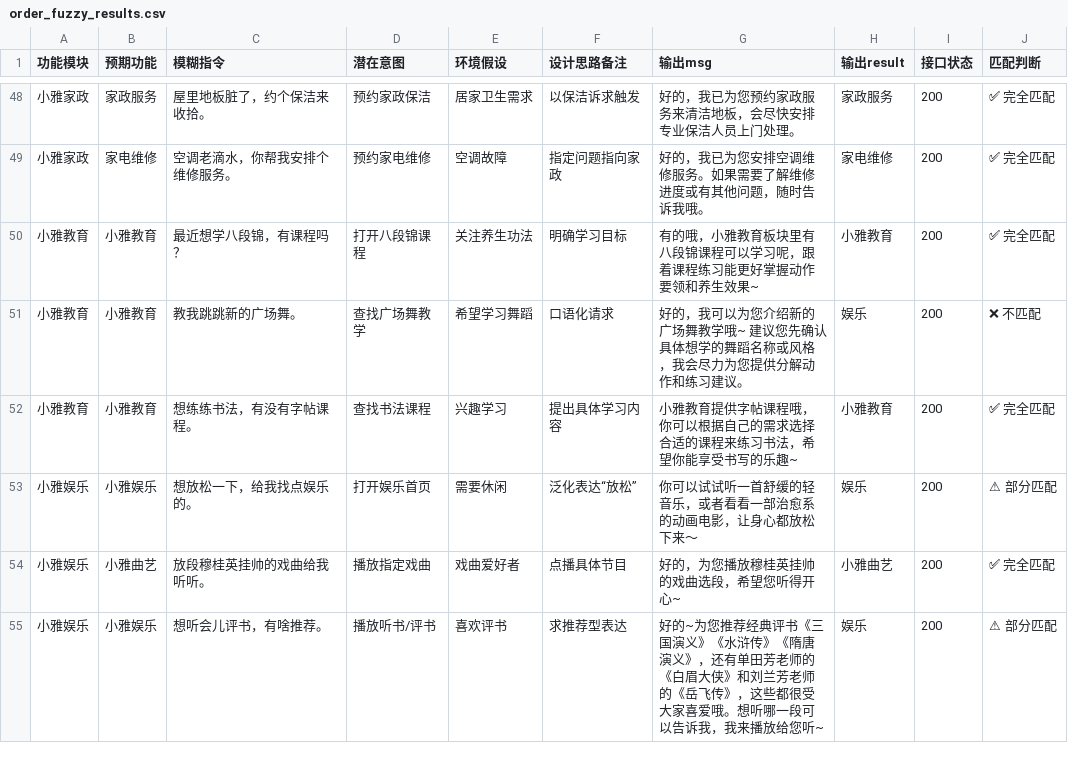
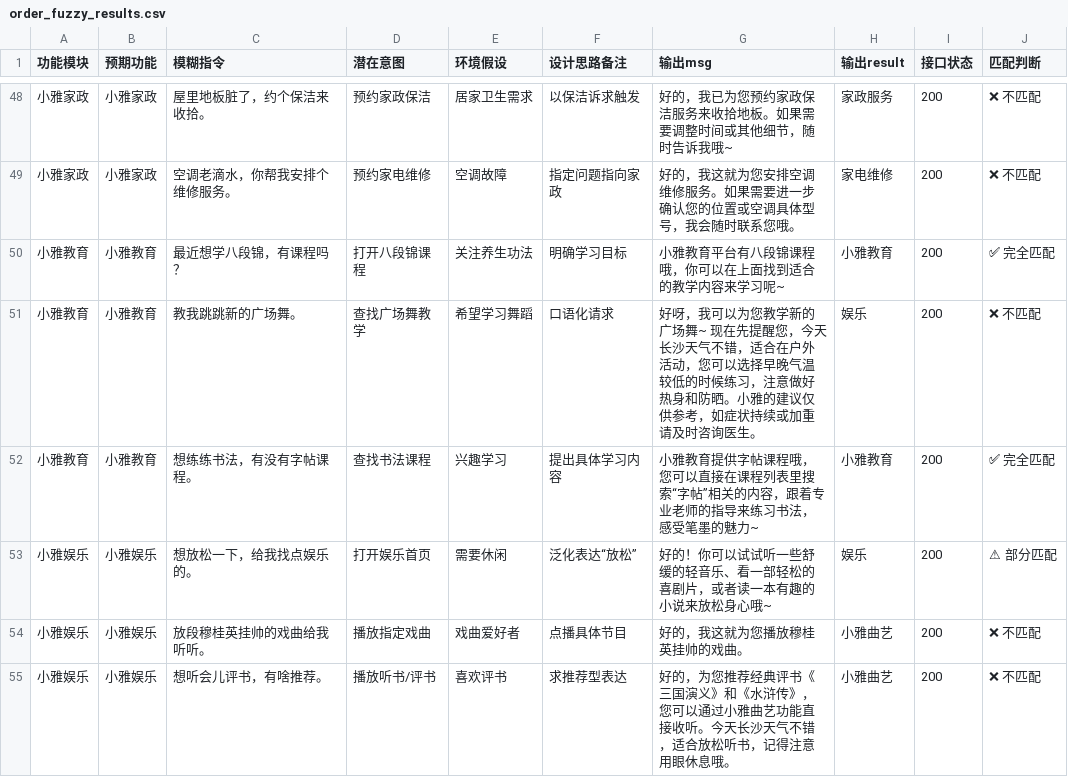
Before and after one commit to Bill-Billion/xy-assistant, a CSV file: order_fuzzy_results.csv, drawn as a sheet; only a part is shown, gaps mark what is left out; the diff covers the shown part only; the diff names each change by its address in the sheet, - before the commit and + after, or states it on an @@ line.

```diff
--- a/order_fuzzy_results.csv
+++ b/order_fuzzy_results.csv
-B48 (预期功能): 家政服务
+B48 (预期功能): 小雅家政
-G48 (输出msg): 好的，我已为您预约家政服务来清洁地板，会尽快安排专业保洁人员上门处理。
+G48 (输出msg): 好的，我已为您预约家政保洁服务来收拾地板。如果需要调整时间或其他细节，随时告诉我哦~
-J48:J49 (匹配判断): ✅ 完全匹配
+J48:J49 (匹配判断): ❌ 不匹配
-B49 (预期功能): 家电维修
+B49 (预期功能): 小雅家政
-G49 (输出msg): 好的，我已为您安排空调维修服务。如果需要了解维修进度或有其他问题，随时告诉我哦。
+G49 (输出msg): 好的，我这就为您安排空调维修服务。如果需要进一步确认您的位置或空调具体型号，我会随时联系您哦。
-G50 (输出msg): 有的哦，小雅教育板块里有八段锦课程可以学习呢，跟着课程练习能更好掌握动作要领和养生效果~
+G50 (输出msg): 小雅教育平台有八段锦课程哦，你可以在上面找到适合的教学内容来学习呢~
-G51 (输出msg): 好的，我可以为您介绍新的广场舞教学哦~ 建议您先确认具体想学的舞蹈名称或风格，我会尽力为您提供分解动作和练习建议。
+G51 (输出msg): 好呀，我可以为您教学新的广场舞~ 现在先提醒您，今天长沙天气不错，适合在户外活动，您可以选择早晚气温较低的时候练习，注意做好热身和防晒。小雅的建议仅供参考，如症状持续或加重请及时咨询医生。
-G52 (输出msg): …课程哦，你可以根据自己的需求选择合适的课程来练习书法，希望你能享受书写的乐趣~
+G52 (输出msg): …课程哦，您可以直接在课程列表里搜索“字帖”相关的内容，跟着专业老师的指导来练习书法，感受笔墨的魅力~
-G53 (输出msg): 你可以试试听一首舒缓的轻音乐，或者看看一部治愈系的动画电影，让身心都放松下来～
+G53 (输出msg): 好的！你可以试试听一些舒缓的轻音乐、看一部轻松的喜剧片，或者读一本有趣的小说来放松身心哦~
-B54 (预期功能): 小雅曲艺
+B54 (预期功能): 小雅娱乐
-G54 (输出msg): 好的，为您播放穆桂英挂帅的戏曲选段，希望您听得开心~
+G54 (输出msg): 好的，我这就为您播放穆桂英挂帅的戏曲。
-J54 (匹配判断): ✅ 完全匹配
+J54 (匹配判断): ❌ 不匹配
-G55 (输出msg): 好的~为您推荐经典评书《三国演义》《水浒传》《隋唐演义》，还有单田芳老师的《白眉大侠》和刘兰芳老师的《岳飞传》，这些都很受大家喜爱哦。想听哪一段可以告诉我，我来播放给您听~
+G55 (输出msg): 好的，为您推荐经典评书《三国演义》和《水浒传》，您可以通过小雅曲艺功能直接收听。今天长沙天气不错，适合放松听书，记得注意用眼休息哦。
-H55 (输出result): 娱乐
+H55 (输出result): 小雅曲艺
-J55 (匹配判断): ⚠ 部分匹配
+J55 (匹配判断): ❌ 不匹配
```
Also changed, not shown: 128 edited cells elsewhere in this file, 3 other files.
